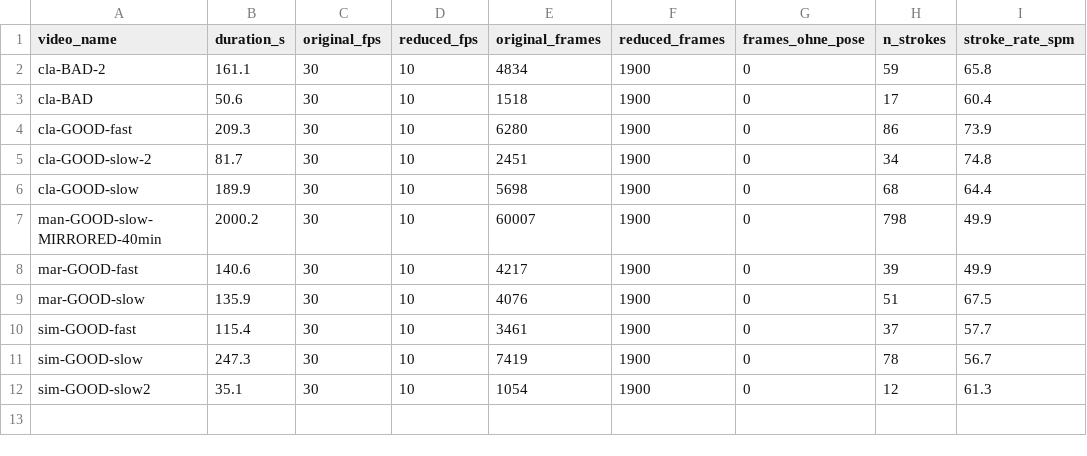
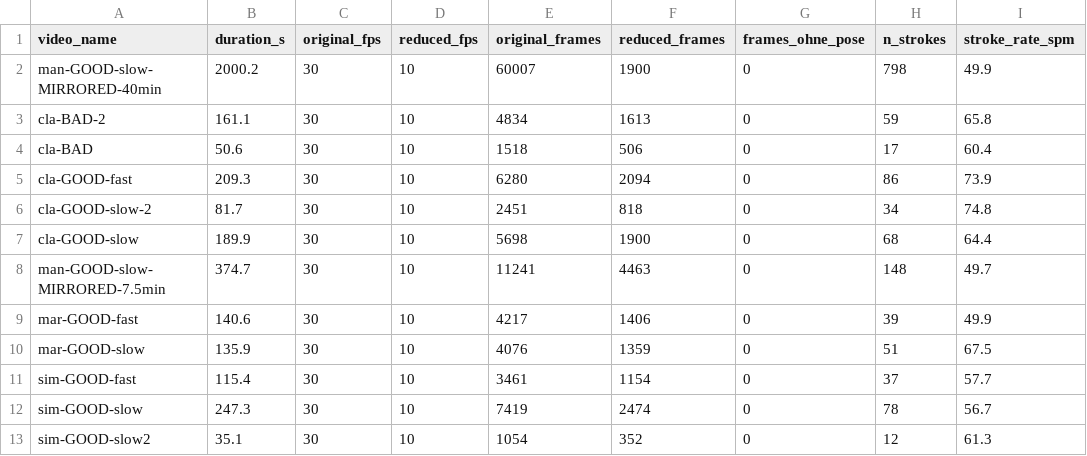
Before and after one commit to clarabri/ML-project, a CSV file: 1_DatasetCharacteristics/dataset_documentation.csv, drawn as a sheet.

Commit message:
added-7min-video-in-training

```diff
--- a/1_DatasetCharacteristics/dataset_documentation.csv
+++ b/1_DatasetCharacteristics/dataset_documentation.csv
@@ -1,12 +1,13 @@
 video_name,duration_s,original_fps,reduced_fps,original_frames,reduced_frames,frames_ohne_pose,n_strokes,stroke_rate_spm
-cla-BAD-2,161.1,30,10,4834,1900,0,59,65.8
-cla-BAD,50.6,30,10,1518,1900,0,17,60.4
-cla-GOOD-fast,209.3,30,10,6280,1900,0,86,73.9
-cla-GOOD-slow-2,81.7,30,10,2451,1900,0,34,74.8
+man-GOOD-slow-MIRRORED-40min,2000.2,30,10,60007,1900,0,798,49.9
+cla-BAD-2,161.1,30,10,4834,1613,0,59,65.8
+cla-BAD,50.6,30,10,1518,506,0,17,60.4
+cla-GOOD-fast,209.3,30,10,6280,2094,0,86,73.9
+cla-GOOD-slow-2,81.7,30,10,2451,818,0,34,74.8
 cla-GOOD-slow,189.9,30,10,5698,1900,0,68,64.4
-man-GOOD-slow-MIRRORED-40min,2000.2,30,10,60007,1900,0,798,49.9
-mar-GOOD-fast,140.6,30,10,4217,1900,0,39,49.9
-mar-GOOD-slow,135.9,30,10,4076,1900,0,51,67.5
-sim-GOOD-fast,115.4,30,10,3461,1900,0,37,57.7
-sim-GOOD-slow,247.3,30,10,7419,1900,0,78,56.7
-sim-GOOD-slow2,35.1,30,10,1054,1900,0,12,61.3
+man-GOOD-slow-MIRRORED-7.5min,374.7,30,10,11241,4463,0,148,49.7
+mar-GOOD-fast,140.6,30,10,4217,1406,0,39,49.9
+mar-GOOD-slow,135.9,30,10,4076,1359,0,51,67.5
+sim-GOOD-fast,115.4,30,10,3461,1154,0,37,57.7
+sim-GOOD-slow,247.3,30,10,7419,2474,0,78,56.7
+sim-GOOD-slow2,35.1,30,10,1054,352,0,12,61.3
```
Also changed, not shown: 10 other files.
